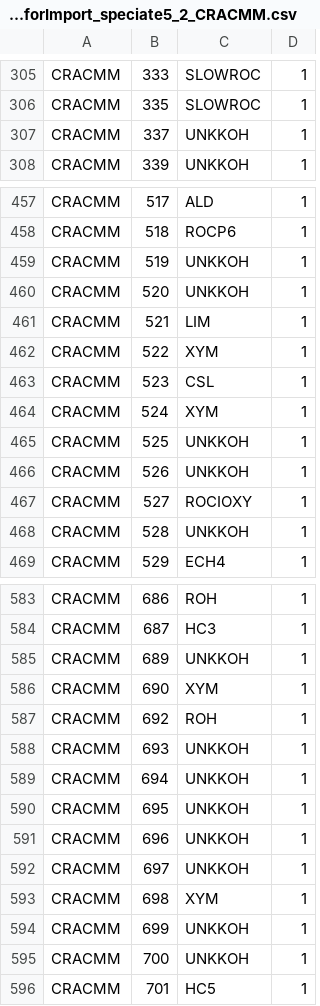
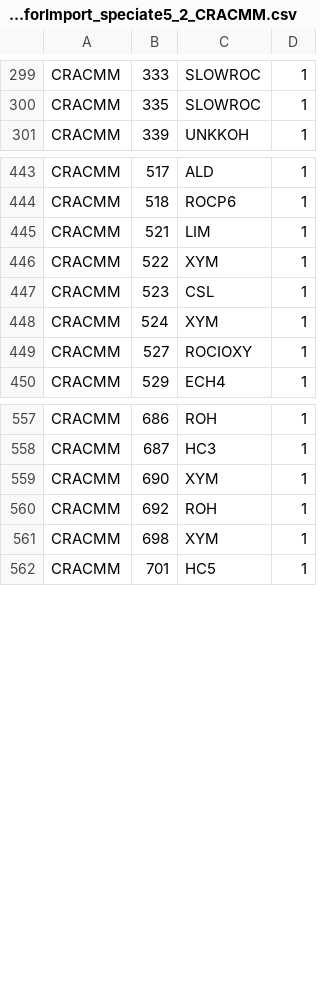
Before and after one commit to USEPA/CRACMM, a CSV file: emissions/SpeciationToolInputs/mechanism_forImport_speciate5_2_CRACMM.csv, drawn as a sheet; only a part is shown, gaps mark what is left out; the diff covers the shown part only.

Commit message:
Updating mech4import to only contain ROC/NMOG+CH4
Removing species that are particulate or otherwise not part of ROC+methane. Note 626 (OC) and 2669 (NCOM) were removed as they are in mech_pm* file rather than here.

```diff
--- a/emissions/SpeciationToolInputs/mechanism_forImport_speciate5_2_CRACMM.csv
+++ b/emissions/SpeciationToolInputs/mechanism_forImport_speciate5_2_CRACMM.csv
@@ -306,3 +300,2 @@ CRACMM,333,SLOWROC,1
 CRACMM,335,SLOWROC,1
-CRACMM,337,UNKKOH,1
 CRACMM,339,UNKKOH,1
@@ -458,4 +444,2 @@ CRACMM,517,ALD,1
 CRACMM,518,ROCP6,1
-CRACMM,519,UNKKOH,1
-CRACMM,520,UNKKOH,1
 CRACMM,521,LIM,1
@@ -464,6 +448,3 @@ CRACMM,523,CSL,1
 CRACMM,524,XYM,1
-CRACMM,525,UNKKOH,1
-CRACMM,526,UNKKOH,1
 CRACMM,527,ROCIOXY,1
-CRACMM,528,UNKKOH,1
 CRACMM,529,ECH4,1
@@ -584,13 +558,5 @@ CRACMM,686,ROH,1
 CRACMM,687,HC3,1
-CRACMM,689,UNKKOH,1
 CRACMM,690,XYM,1
 CRACMM,692,ROH,1
-CRACMM,693,UNKKOH,1
-CRACMM,694,UNKKOH,1
-CRACMM,695,UNKKOH,1
-CRACMM,696,UNKKOH,1
-CRACMM,697,UNKKOH,1
 CRACMM,698,XYM,1
-CRACMM,699,UNKKOH,1
-CRACMM,700,UNKKOH,1
 CRACMM,701,HC5,1
```
Also changed, not shown: 36 removed rows elsewhere in this file.
